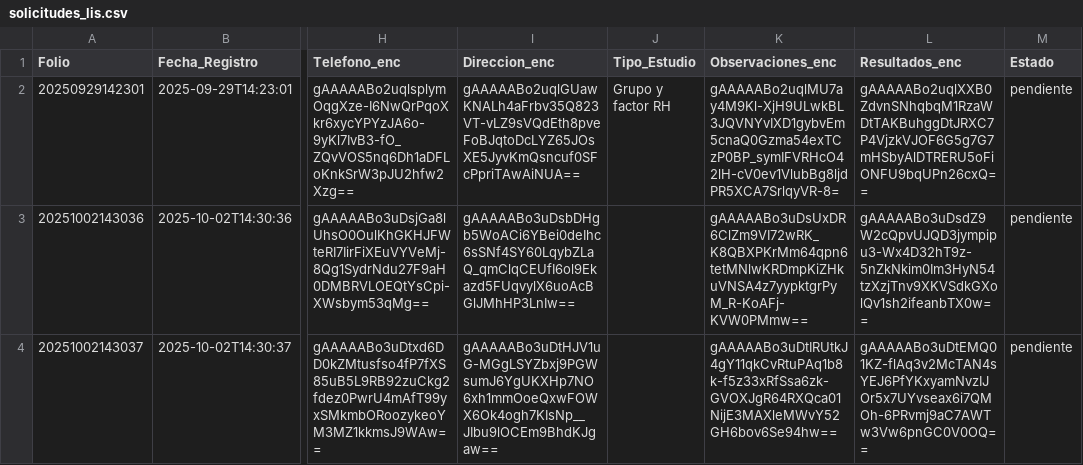
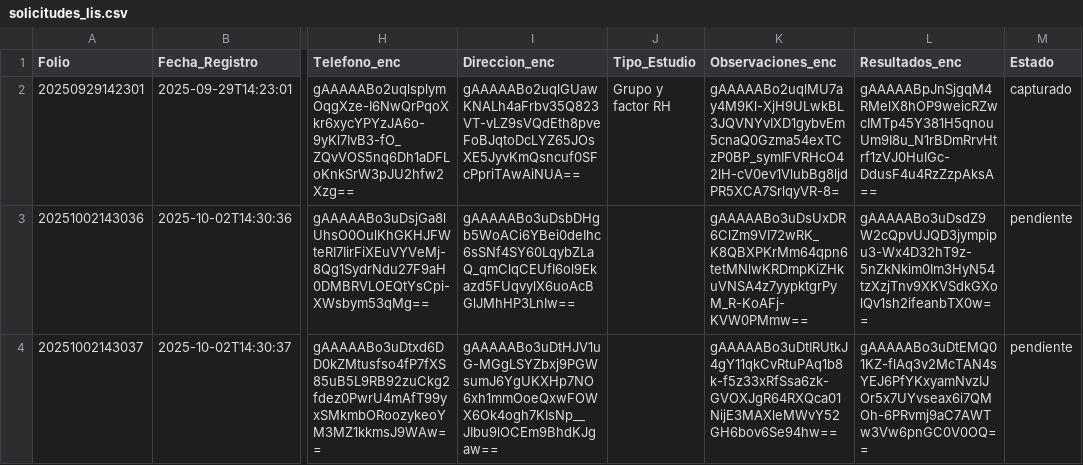
Before and after one commit to carotrevino/Retocripto, a CSV file: solicitudes_lis.csv, drawn as a sheet; only a part is shown, gaps mark what is left out; the diff names each change by its address in the sheet, - before the commit and + after, or states it on an @@ line.

```diff
--- a/solicitudes_lis.csv
+++ b/solicitudes_lis.csv
-L2 (Resultados_enc): gAAAAABo2uqlXXB0ZdvnSNhqbqM1RzaWDtTAKBuhggDtJRXC7P4VjzkVJOF6G5g7G7mHSbyAlDTRERU5oFiONFU9bqUPn26cxQ==
+L2 (Resultados_enc): gAAAAABpJnSjgqM4RMelX8hOP9weicRZwcIMTp45Y381H5qnouUm9I8u_N1rBDmRrvHtrf1zVJ0HuIGc-DdusF4u4RzZzpAksA==
-M2 (Estado): pendiente
+M2 (Estado): capturado
```
Also changed, not shown: 1 other file.
